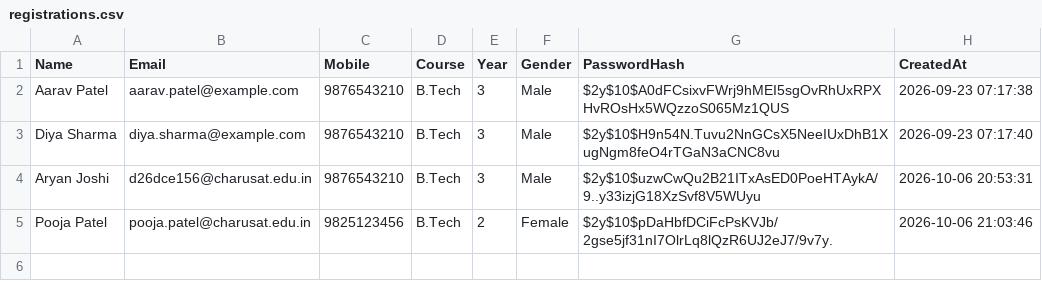
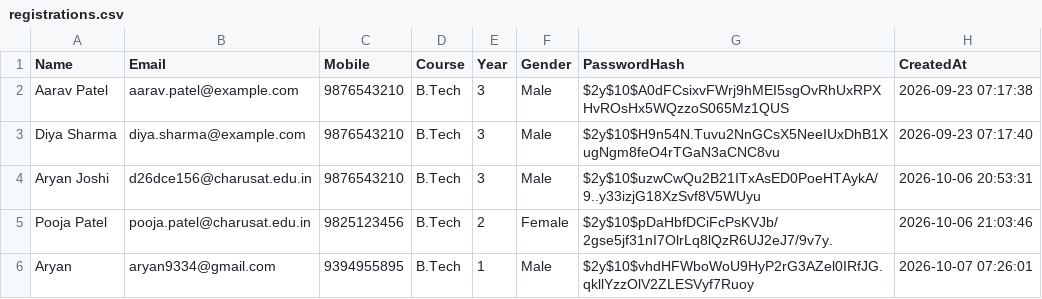
Before and after one commit to aryan-1463/Student-Portal, a CSV file: data/registrations.csv, drawn as a sheet.

```diff
--- a/data/registrations.csv
+++ b/data/registrations.csv
@@ -5 +5,2 @@ Name,Email,Mobile,Course,Year,Gender,PasswordHash,CreatedAt
 "Pooja Patel",pooja.patel@charusat.edu.in,9825123456,B.Tech,2,Female,$2y$10$pDaHbfDCiFcPsKVJb/2gse5jf31nI7OlrLq8lQzR6UJ2eJ7/9v7y.,"2026-10-06 21:03:46"
+Aryan,aryan9334@gmail.com,9394955895,B.Tech,1,Male,$2y$10$vhdHFWboWoU9HyP2rG3AZel0IRfJG.qkllYzzOlV2ZLESVyf7Ruoy,"2026-10-07 07:26:01"
```
Also changed, not shown: 4 other files.
